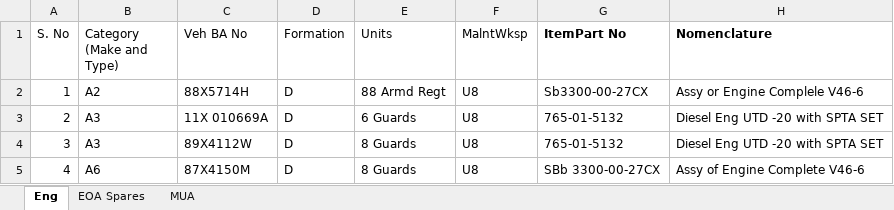
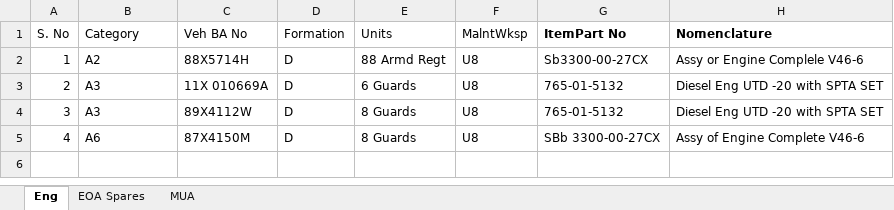
Before and after one commit to aptsoftware-git/fwDemo, an Excel workbook: data/FRS_cleaned/Nov/Fmn D Nov/WorkOrderRemote_Nov 2025 D.xlsx, sheet Eng, drawn as a sheet; only a part is shown; values as stored, in another font and other column widths than the file's, no borders; the diff names each change by its address in the sheet, - before the commit and + after, or states it on an @@ line.

```diff
--- a/data/FRS_cleaned/Nov/Fmn D Nov/WorkOrderRemote_Nov 2025 D.xlsx (sheet Eng)
+++ b/data/FRS_cleaned/Nov/Fmn D Nov/WorkOrderRemote_Nov 2025 D.xlsx (sheet Eng)
-B1: Category (Make and Type)
+B1: Category
```
Also changed, not shown: sheet MUA, sheet EOA Spares, data/FRS_cleaned/Dec/Fmn D Dec/WorkOrderLocal_Dec 2025 D.xlsx, data/FRS_cleaned/Dec/Fmn D Dec/WorkOrderRemote_Dec 2025 D.xlsx, 1 other file.
